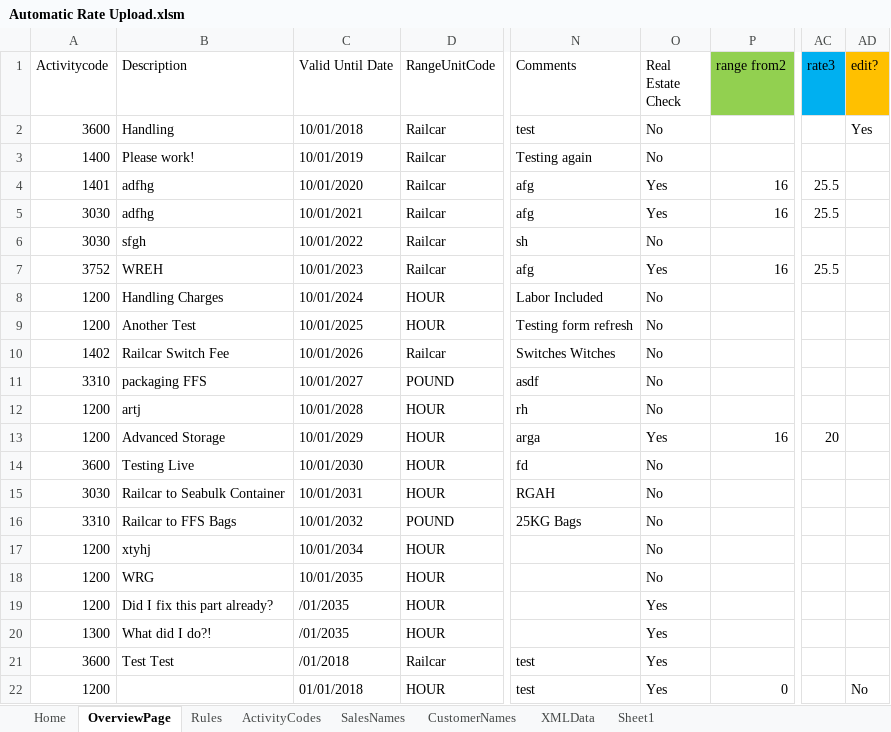
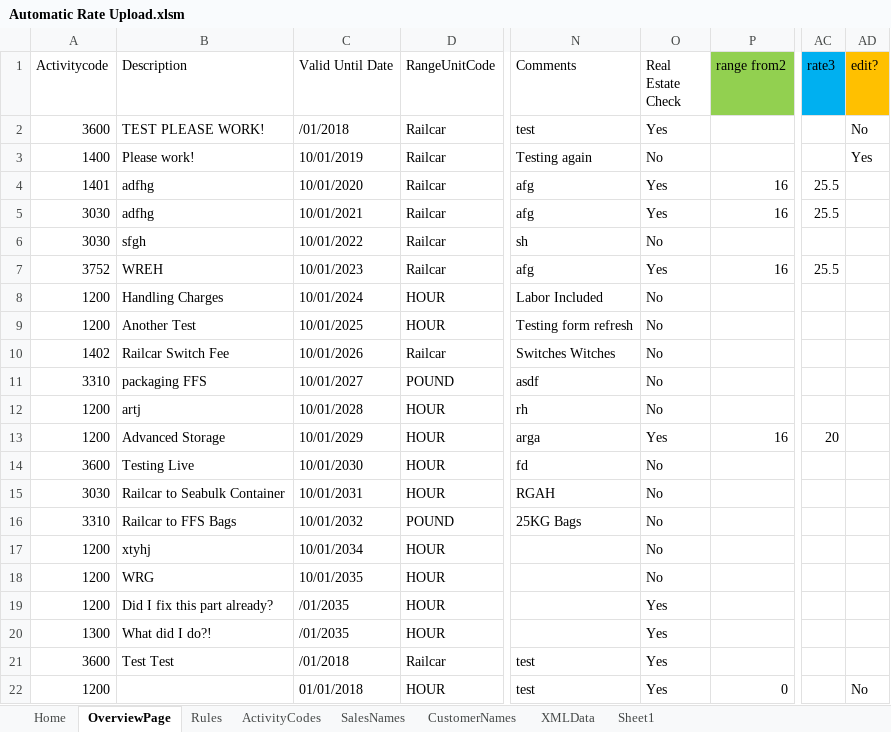
Before and after one commit to Julietta2525/AutomaticInvoicingForm, an Excel workbook: Automatic Rate Upload.xlsm, sheet OverviewPage, drawn as a sheet; only a part is shown, gaps mark what is left out; values as stored, in another font and other column widths than the file's, no borders; the diff names each change by its address in the sheet, - before the commit and + after, or states it on an @@ line.

Commit message:
GOT IT TO WORK!
YAY!!!!!

```diff
--- a/Automatic Rate Upload.xlsm (sheet OverviewPage)
+++ b/Automatic Rate Upload.xlsm (sheet OverviewPage)
-B2 (Description): Handling
+B2 (Description): TEST PLEASE WORK!
-C2 (Valid Until Date): 10/01/2018
+C2 (Valid Until Date): /01/2018
-O2 (Real Estate Check): No
+O2 (Real Estate Check): Yes
-AD2 (edit?): Yes
+AD2 (edit?): No
-AD3 (edit?): (empty)
+AD3 (edit?): Yes
```
